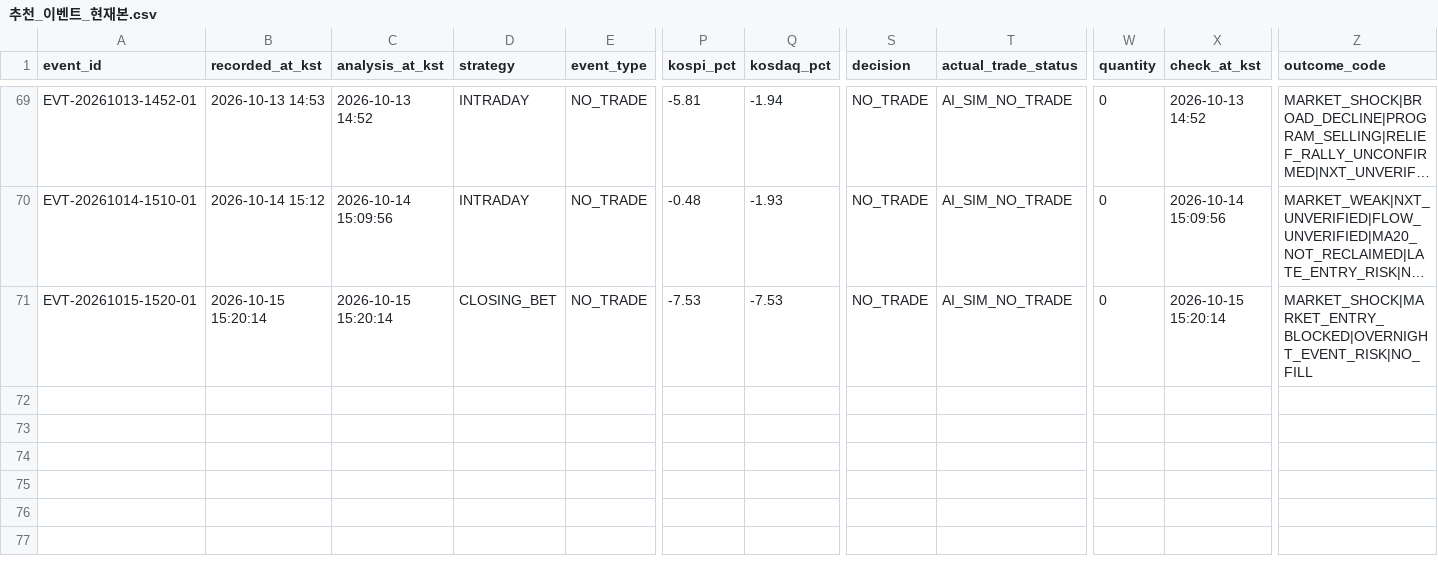
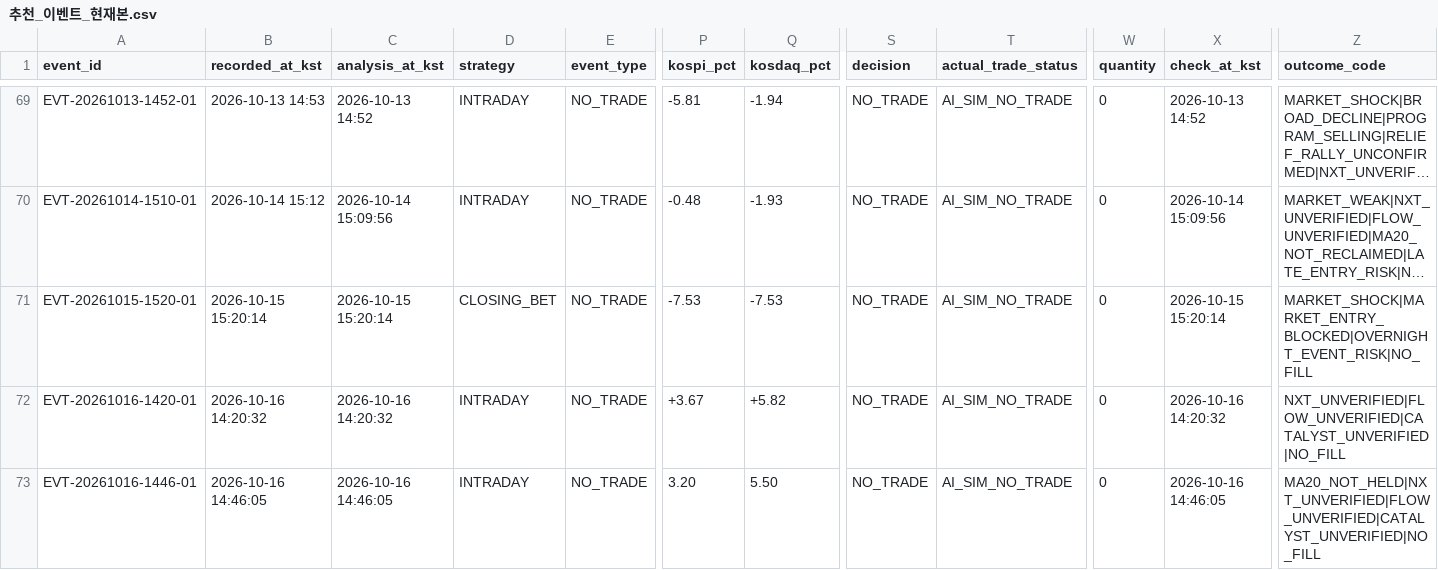
Before and after one commit to azsu3598/auto, a CSV file: docs/프로그램 설계/추천_이벤트_현재본.csv, drawn as a sheet; only a part is shown, gaps mark what is left out; long unchanged cells end in …; rows hold the shown columns only; the diff names each change by its address in the sheet, - before the commit and + after, or states it on an @@ line.

```diff
--- a/docs/프로그램 설계/추천_이벤트_현재본.csv
+++ b/docs/프로그램 설계/추천_이벤트_현재본.csv
+row 72: EVT-20261016-1420-01 | 2026-10-16 14:20:32 | 2026-10-16 14:20:32 | INTRADAY | NO_TRADE | +3.67 | +5.82 | NO_TRADE | AI_SIM_NO_TRADE | 0 | 2026-10-16 14:20:32 | NXT_UNVERIFIED|FLOW_UNVERIFIED|CATALYST_UNVERIFIED|NO_FILL
+row 73: EVT-20261016-1446-01 | 2026-10-16 14:46:05 | 2026-10-16 14:46:05 | INTRADAY | NO_TRADE | 3.20 | 5.50 | NO_TRADE | AI_SIM_NO_TRADE | 0 | 2026-10-16 14:46:05 | MA20_NOT_HELD|NXT_UNVERIFIED|FLOW_UNVERIFIED|CATALYST_UNVERIFIED|NO_FILL
```
Also changed, not shown: 5 other files.
